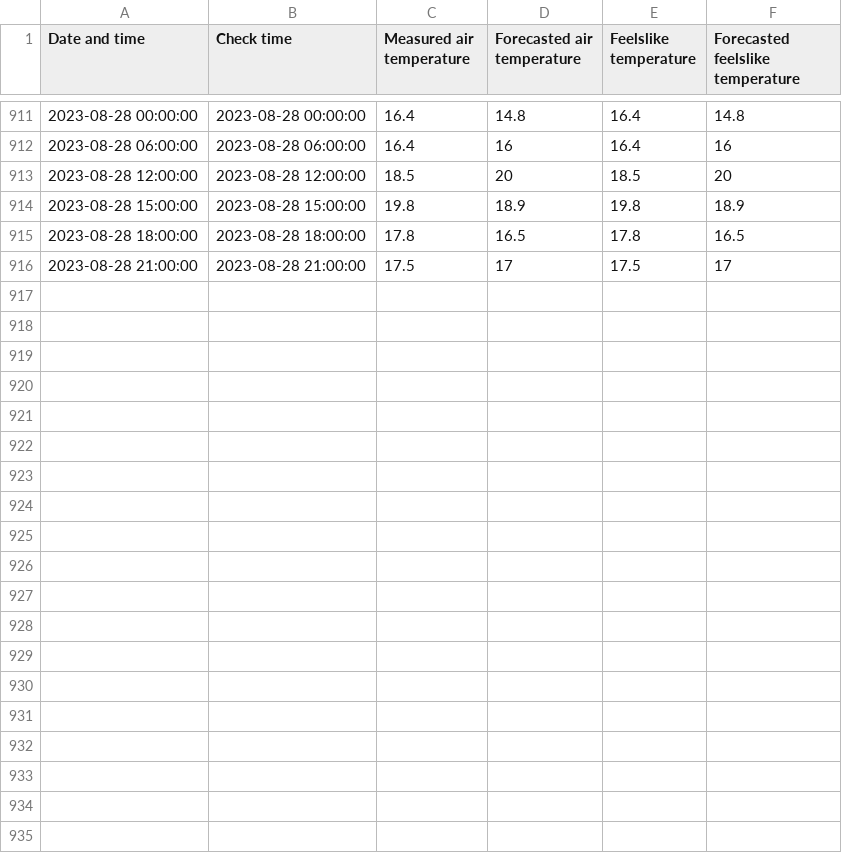
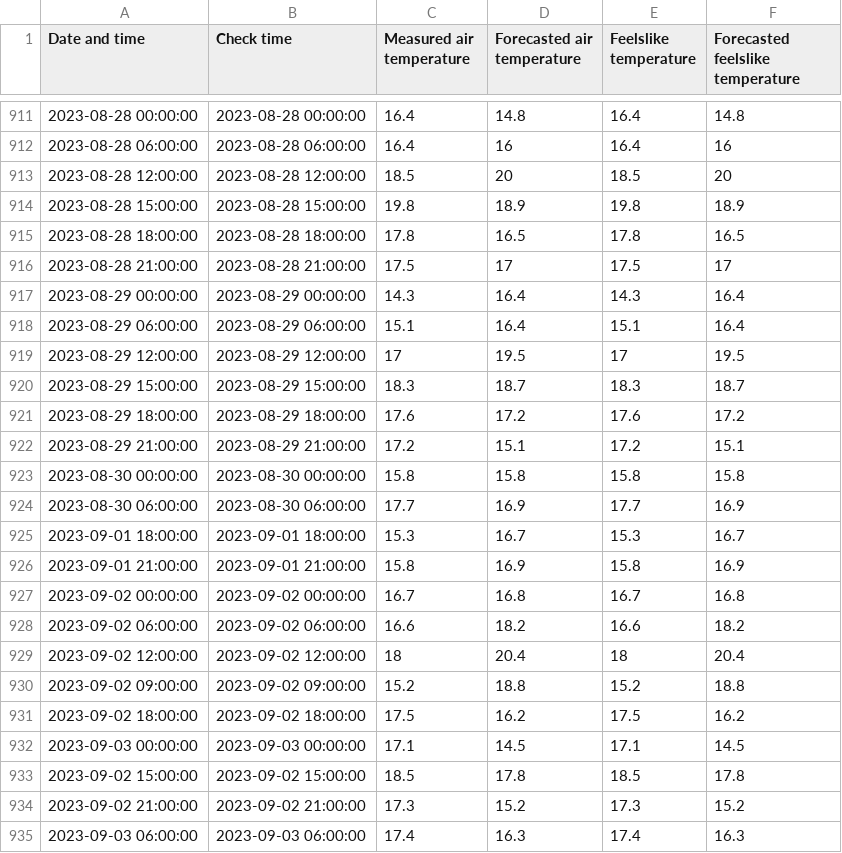
Before and after one commit to Tomas4python/meteolt_app, a CSV file: data/csv_combined_klp_Day 6.csv, drawn as a sheet; only a part is shown, gaps mark what is left out; the diff covers the shown part only.

```diff
--- a/data/csv_combined_klp_Day 6.csv
+++ b/data/csv_combined_klp_Day 6.csv
@@ -916 +916,20 @@ Date and time,Check time,Measured air temperature,Forecasted air temperature,Fee
 2023-08-28 21:00:00,2023-08-28 21:00:00,17.5,17,17.5,17
+2023-08-29 00:00:00,2023-08-29 00:00:00,14.3,16.4,14.3,16.4
+2023-08-29 06:00:00,2023-08-29 06:00:00,15.1,16.4,15.1,16.4
+2023-08-29 12:00:00,2023-08-29 12:00:00,17,19.5,17,19.5
+2023-08-29 15:00:00,2023-08-29 15:00:00,18.3,18.7,18.3,18.7
+2023-08-29 18:00:00,2023-08-29 18:00:00,17.6,17.2,17.6,17.2
+2023-08-29 21:00:00,2023-08-29 21:00:00,17.2,15.1,17.2,15.1
+2023-08-30 00:00:00,2023-08-30 00:00:00,15.8,15.8,15.8,15.8
+2023-08-30 06:00:00,2023-08-30 06:00:00,17.7,16.9,17.7,16.9
+2023-09-01 18:00:00,2023-09-01 18:00:00,15.3,16.7,15.3,16.7
+2023-09-01 21:00:00,2023-09-01 21:00:00,15.8,16.9,15.8,16.9
+2023-09-02 00:00:00,2023-09-02 00:00:00,16.7,16.8,16.7,16.8
+2023-09-02 06:00:00,2023-09-02 06:00:00,16.6,18.2,16.6,18.2
+2023-09-02 12:00:00,2023-09-02 12:00:00,18,20.4,18,20.4
+2023-09-02 09:00:00,2023-09-02 09:00:00,15.2,18.8,15.2,18.8
+2023-09-02 18:00:00,2023-09-02 18:00:00,17.5,16.2,17.5,16.2
+2023-09-03 00:00:00,2023-09-03 00:00:00,17.1,14.5,17.1,14.5
+2023-09-02 15:00:00,2023-09-02 15:00:00,18.5,17.8,18.5,17.8
+2023-09-02 21:00:00,2023-09-02 21:00:00,17.3,15.2,17.3,15.2
+2023-09-03 06:00:00,2023-09-03 06:00:00,17.4,16.3,17.4,16.3
```
Also changed, not shown: 12 added rows elsewhere in this file, backup/data/csv_combined_klp_Day 5.csv, backup/data/csv_combined_vln_Day 4.csv, 17 other files.
